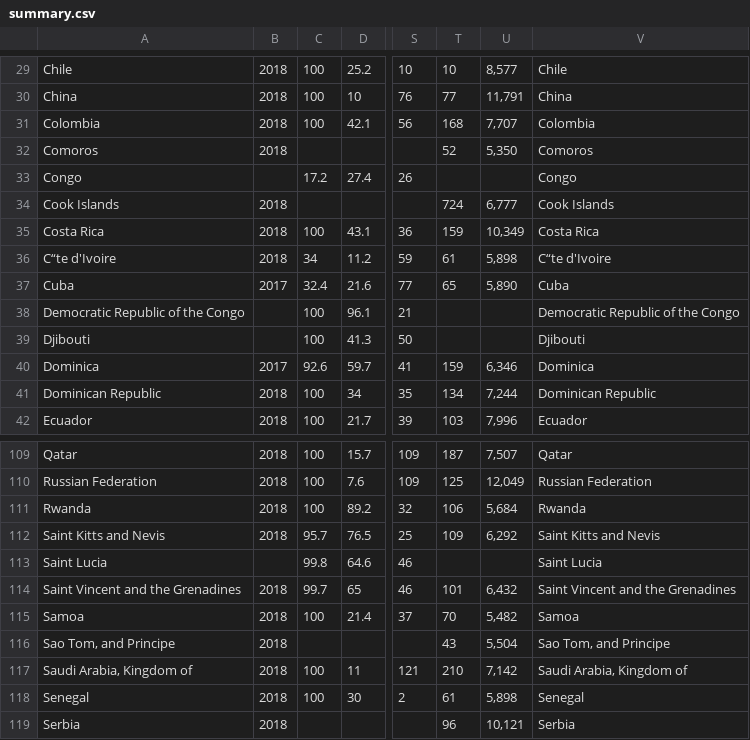
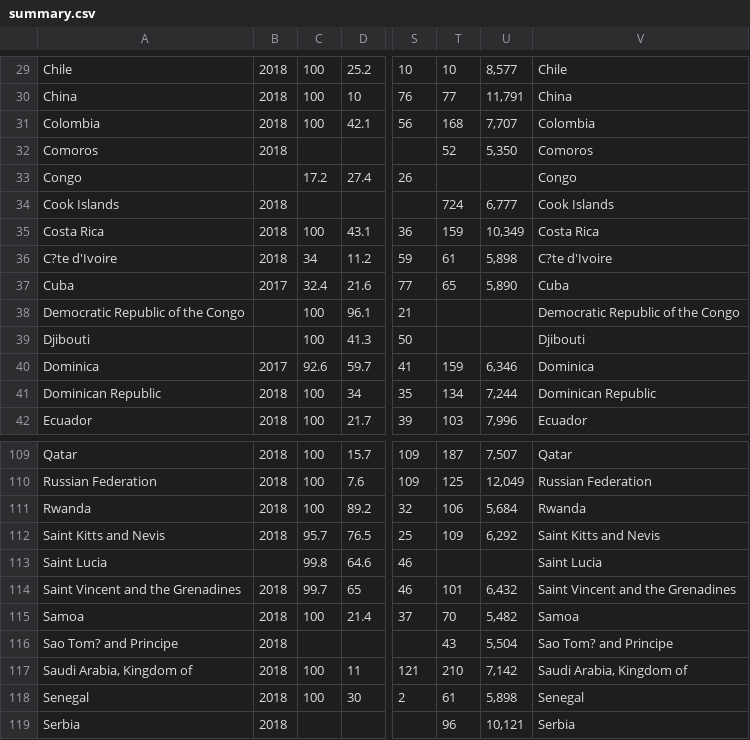
Before and after one commit to dayong-yu/idb, a CSV file: summary.csv, drawn as a sheet; only a part is shown, gaps mark what is left out; the diff names each change by its address in the sheet, - before the commit and + after, or states it on an @@ line.

Commit message:
Add files via upload

```diff
--- a/summary.csv
+++ b/summary.csv
-A36: C“te d'Ivoire
+A36: C?te d'Ivoire
-V36: C“te d'Ivoire
+V36: C?te d'Ivoire
-A116: Sao Tom‚ and Principe
+A116: Sao Tom? and Principe
-V116: Sao Tom‚ and Principe
+V116: Sao Tom? and Principe
```
